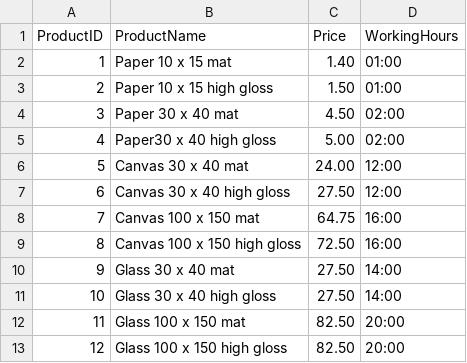
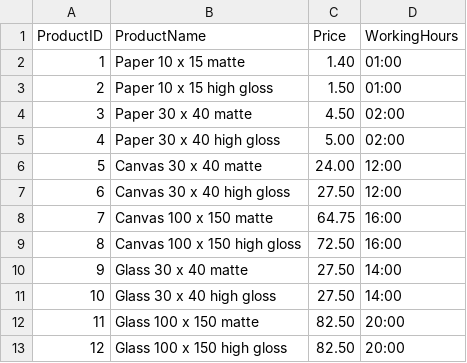
Before and after one commit to Saskle/java-finalassignment, a CSV file: data/PhotoShop_PriceList.csv, drawn as a sheet.

Commit message:
POJO progress, test data
- making .csv data compliant (seriously check your spelling)
- hardcoded products in main for testing
- clone() for product, customer, order

```diff
--- a/data/PhotoShop_PriceList.csv
+++ b/data/PhotoShop_PriceList.csv
@@ -1,13 +1,13 @@
 ProductID;ProductName;Price;WorkingHours
-1;Paper 10 x 15 mat;1.40;01:00
+1;Paper 10 x 15 matte;1.40;01:00
 2;Paper 10 x 15 high gloss;1.50;01:00
-3;Paper 30 x 40 mat;4.50;02:00
-4;Paper30 x 40 high gloss;5.00;02:00
-5;Canvas 30 x 40 mat;24.00;12:00
+3;Paper 30 x 40 matte;4.50;02:00
+4;Paper 30 x 40 high gloss;5.00;02:00
+5;Canvas 30 x 40 matte;24.00;12:00
 6;Canvas 30 x 40 high gloss;27.50;12:00
-7;Canvas 100 x 150 mat;64.75;16:00
+7;Canvas 100 x 150 matte;64.75;16:00
 8;Canvas 100 x 150 high gloss;72.50;16:00
-9;Glass 30 x 40 mat;27.50;14:00
+9;Glass 30 x 40 matte;27.50;14:00
 10;Glass 30 x 40 high gloss;27.50;14:00
-11;Glass 100 x 150 mat;82.50;20:00
+11;Glass 100 x 150 matte;82.50;20:00
 12;Glass 100 x 150 high gloss;82.50;20:00
```
Also changed, not shown: 5 other files.
